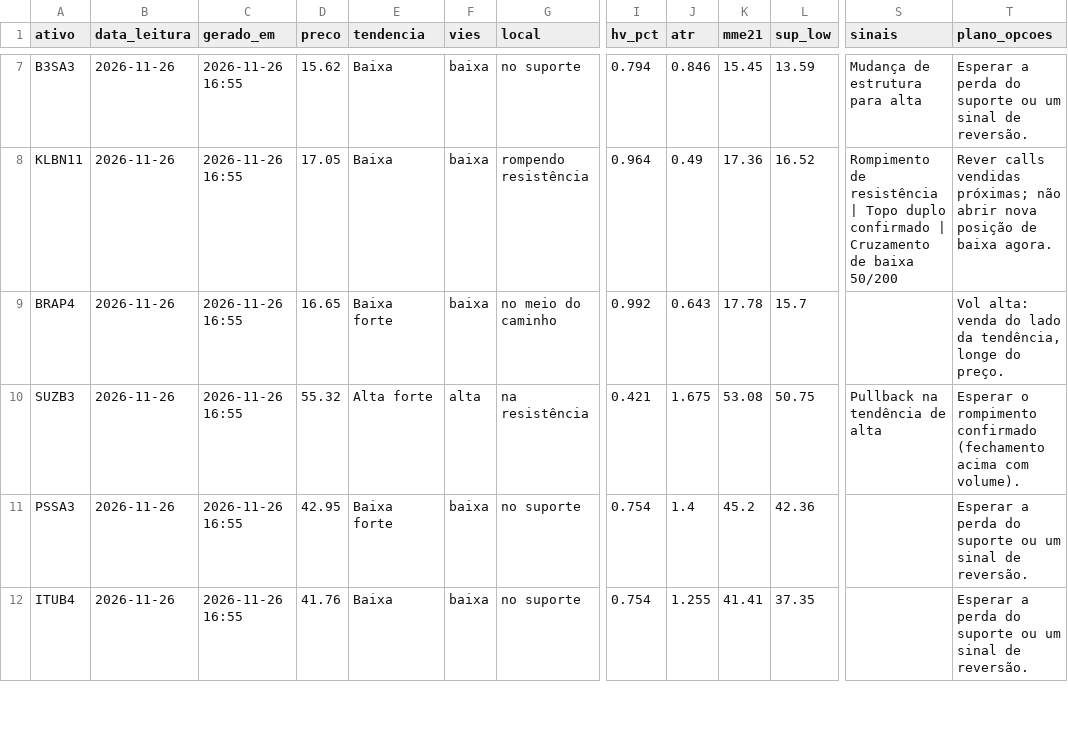
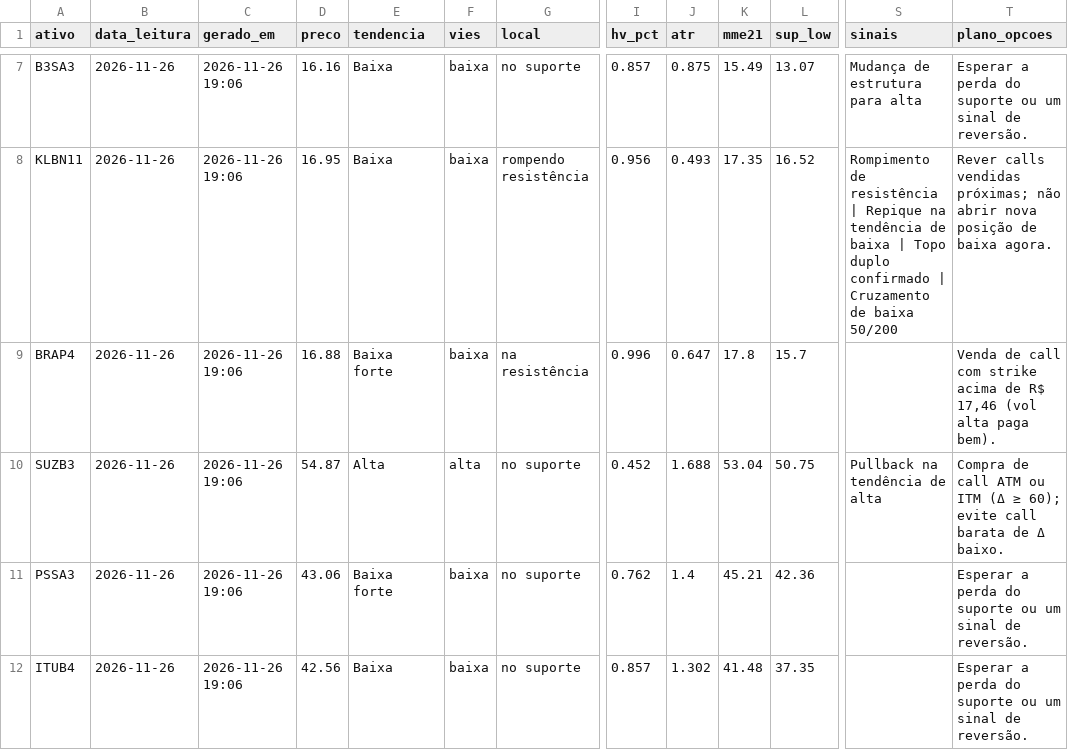
Before and after one commit to DCS1986/PAINEL-ARBITRAGEM, a CSV file: radar_tecnico/radar/leituras.csv, drawn as a sheet; only a part is shown, gaps mark what is left out; the diff covers the shown part only; the diff names each change by its address in the sheet, - before the commit and + after, or states it on an @@ line.

```diff
--- a/radar_tecnico/radar/leituras.csv
+++ b/radar_tecnico/radar/leituras.csv
-C7:C12 (gerado_em): 2026-11-26 16:55
+C7:C12 (gerado_em): 2026-11-26 19:06
-D7 (preco): 15.62
+D7 (preco): 16.16
-I7 (hv_pct): 0.794
+I7 (hv_pct): 0.857
-J7 (atr): 0.846
+J7 (atr): 0.875
-K7 (mme21): 15.45
+K7 (mme21): 15.49
-L7 (sup_low): 13.59
+L7 (sup_low): 13.07
-D8 (preco): 17.05
+D8 (preco): 16.95
-I8 (hv_pct): 0.964
+I8 (hv_pct): 0.956
-J8 (atr): 0.49
+J8 (atr): 0.493
-K8 (mme21): 17.36
+K8 (mme21): 17.35
-S8 (sinais): …resistência | Topo duplo…
+S8 (sinais): …resistência | Repique na tendência de baixa | Topo duplo…
-D9 (preco): 16.65
+D9 (preco): 16.88
-G9 (local): no meio do caminho
+G9 (local): na resistência
-I9 (hv_pct): 0.992
+I9 (hv_pct): 0.996
-J9 (atr): 0.643
+J9 (atr): 0.647
-K9 (mme21): 17.78
+K9 (mme21): 17.8
-T9 (plano_opcoes): Vol alta: venda do lado da tendência, longe do preço.
+T9 (plano_opcoes): Venda de call com strike acima de R$ 17,46 (vol alta paga bem).
-D10 (preco): 55.32
+D10 (preco): 54.87
-E10 (tendencia): Alta forte
+E10 (tendencia): Alta
-G10 (local): na resistência
+G10 (local): no suporte
-I10 (hv_pct): 0.421
+I10 (hv_pct): 0.452
-J10 (atr): 1.675
+J10 (atr): 1.688
-K10 (mme21): 53.08
+K10 (mme21): 53.04
-T10 (plano_opcoes): Esperar o rompimento confirmado (fechamento acima com volume).
+T10 (plano_opcoes): Compra de call ATM ou ITM (Δ ≥ 60); evite call barata de Δ baixo.
-D11 (preco): 42.95
+D11 (preco): 43.06
-I11 (hv_pct): 0.754
+I11 (hv_pct): 0.762
-K11 (mme21): 45.2
+K11 (mme21): 45.21
-D12 (preco): 41.76
+D12 (preco): 42.56
-I12 (hv_pct): 0.754
+I12 (hv_pct): 0.857
-J12 (atr): 1.255
+J12 (atr): 1.302
-K12 (mme21): 41.41
+K12 (mme21): 41.48
```
Also changed, not shown: 54 edited cells elsewhere in this file.
